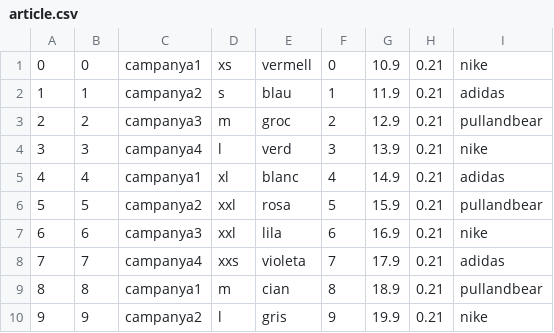
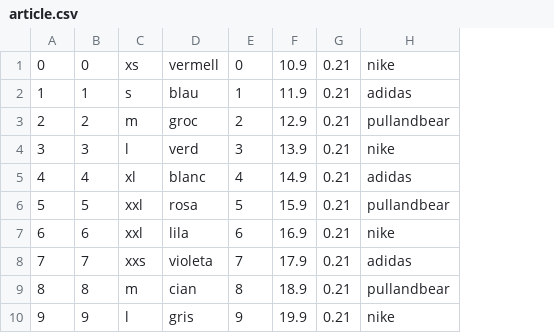
Before and after one commit to Folch/pracs4rt, a CSV file: bda/sqlCode/fill/data/article.csv, drawn as a sheet; the diff names each change by its address in the sheet, - before the commit and + after, or states it on an @@ line.

```diff
--- a/bda/sqlCode/fill/data/article.csv
+++ b/bda/sqlCode/fill/data/article.csv
-column C, rows 1-10: campanya1 | campanya2 | campanya3 | campanya4 | campanya1 | campanya2 | campanya3 | campanya4 | campanya1 | campanya2
```
Also changed, not shown: 33 other files.
